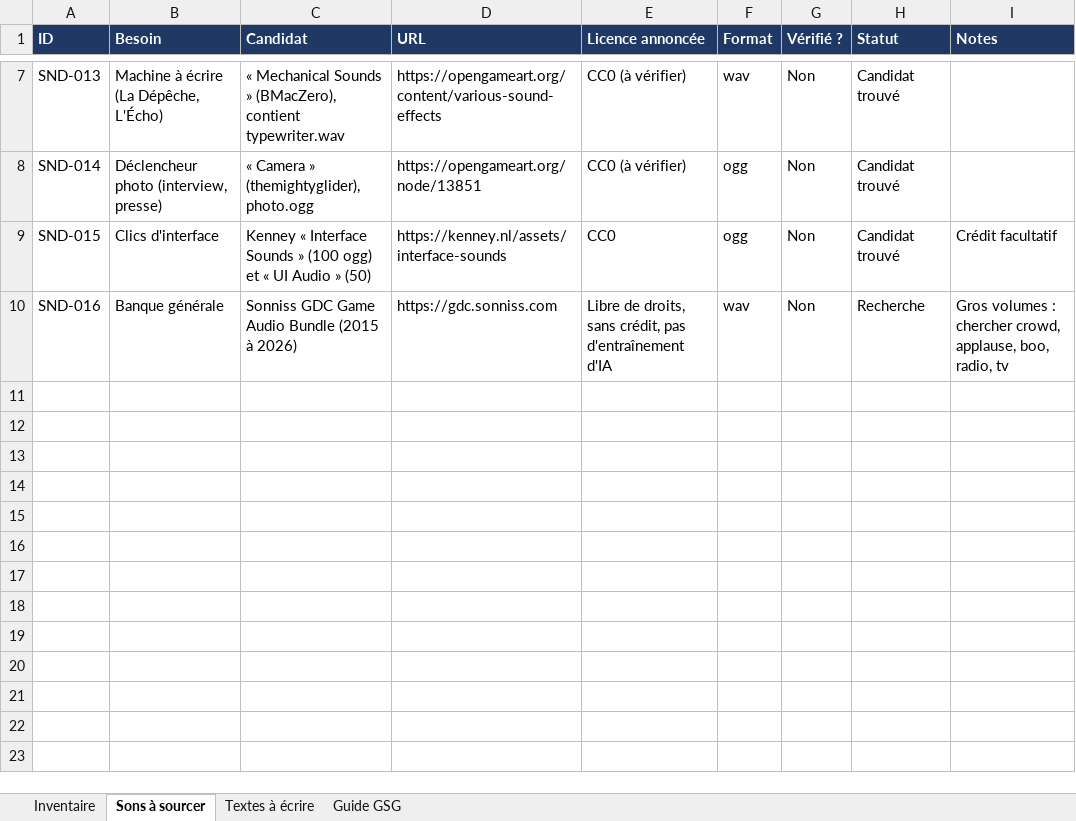
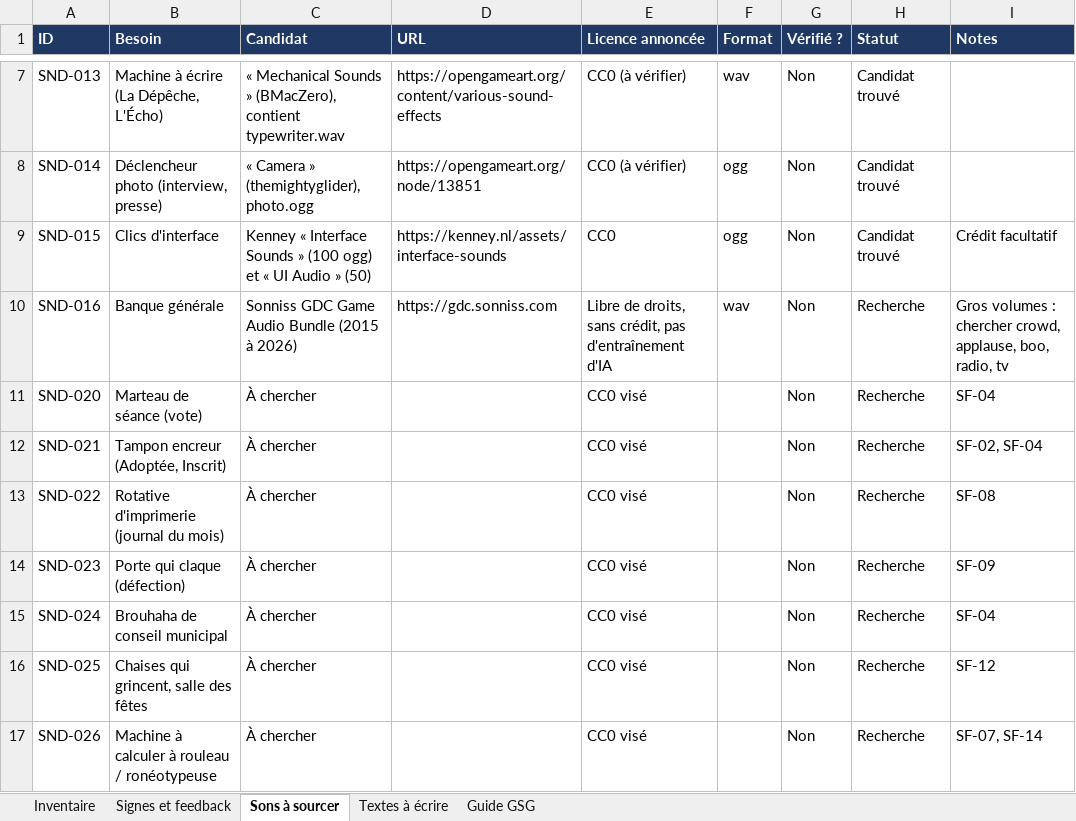
Before and after one commit to yannickjoseph1-ship-it/Yannicktask, an Excel workbook: politics-assets/Politics_assets.xlsx, sheet Sons à sourcer, drawn as a sheet; only a part is shown, gaps mark what is left out; values as stored, in another font and other column widths than the file's, no borders; the diff names each change by its address in the sheet, - before the commit and + after, or states it on an @@ line.

```diff
--- a/politics-assets/Politics_assets.xlsx (sheet Sons à sourcer)
+++ b/politics-assets/Politics_assets.xlsx (sheet Sons à sourcer)
+sheet tab: Signes et feedback
+row 11: SND-020 | Marteau de séance (vote) | À chercher |  | CC0 visé |  | Non | Recherche | SF-04
+row 12: SND-021 | Tampon encreur (Adoptée, Inscrit) | À chercher |  | CC0 visé |  | Non | Recherche | SF-02, SF-04
+row 13: SND-022 | Rotative d'imprimerie (journal du mois) | À chercher |  | CC0 visé |  | Non | Recherche | SF-08
+row 14: SND-023 | Porte qui claque (défection) | À chercher |  | CC0 visé |  | Non | Recherche | SF-09
+row 15: SND-024 | Brouhaha de conseil municipal | À chercher |  | CC0 visé |  | Non | Recherche | SF-04
+row 16: SND-025 | Chaises qui grincent, salle des fêtes | À chercher |  | CC0 visé |  | Non | Recherche | SF-12
+row 17: SND-026 | Machine à calculer à rouleau / ronéotypeuse | À chercher |  | CC0 visé |  | Non | Recherche | SF-07, SF-14
```
Also changed, not shown: sheet Inventaire, 1 other file.
